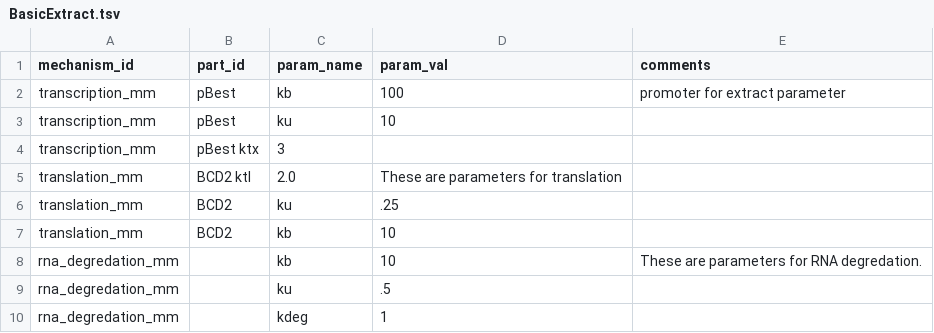
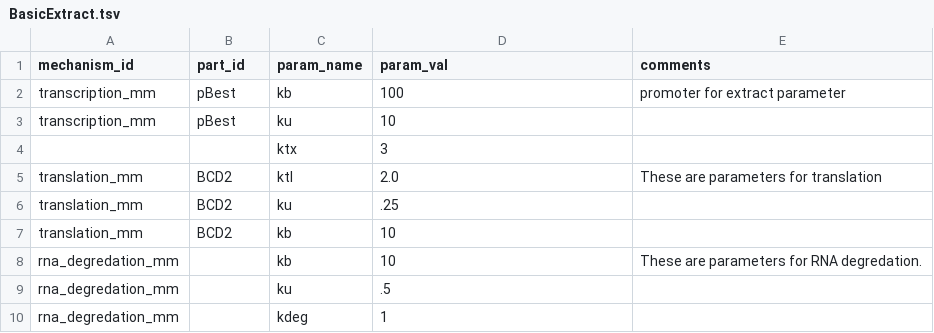
Before and after one commit to BuildACell/bioCRNpyler, a TSV file: examples/BasicExtract.tsv, drawn as a sheet; removed rows and columns are numbered as before the commit, all else as after; the diff names each change by its address in the sheet, - before the commit and + after, or states it on an @@ line.

Commit message:
fixed CRN printing bug, CRNLab now compatible with new Parameter class and other changes

```diff
--- a/examples/BasicExtract.tsv
+++ b/examples/BasicExtract.tsv
-row 4: transcription_mm | pBest ktx | 3
-row 5: translation_mm | BCD2 ktl | 2.0 | These are parameters for translation
+row 4:  |  | ktx | 3
+row 5: translation_mm | BCD2 | ktl | 2.0 | These are parameters for translation
```
Also changed, not shown: 7 other files.
